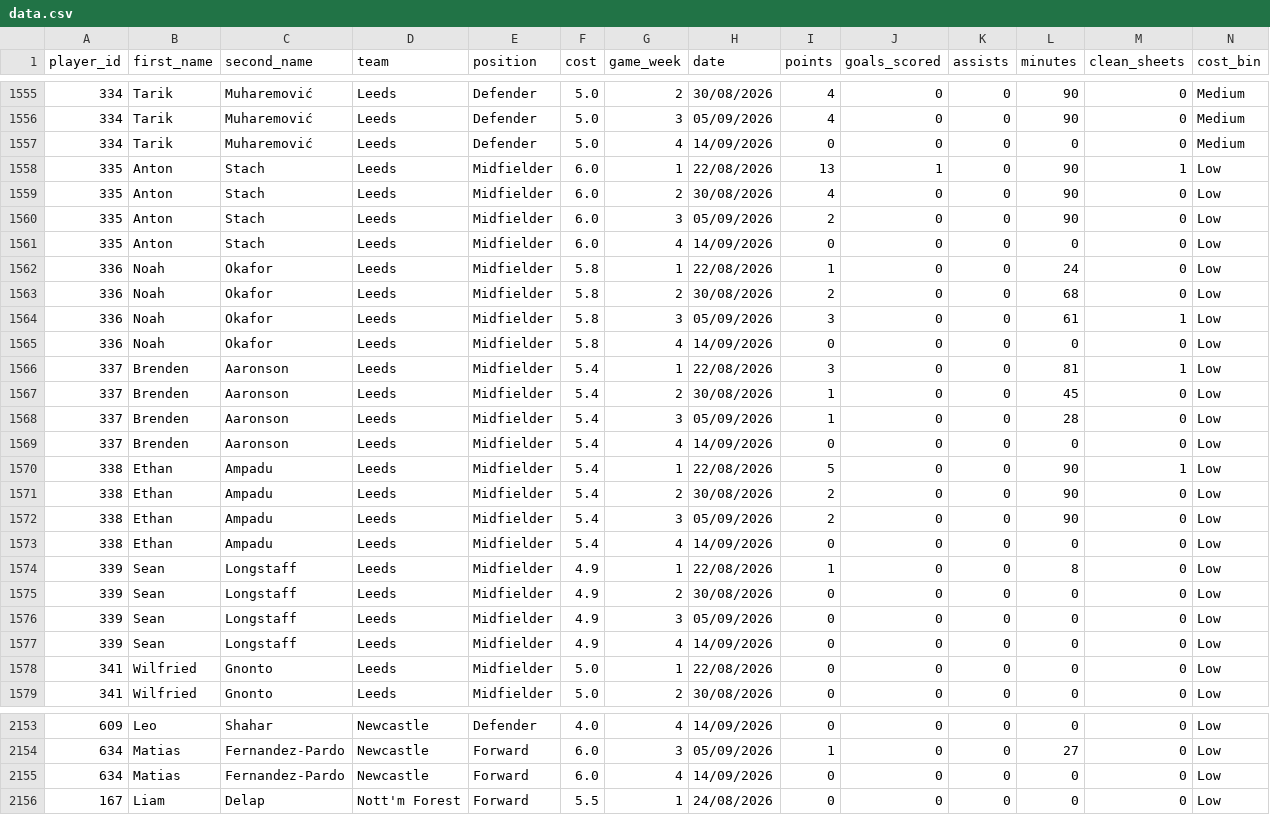
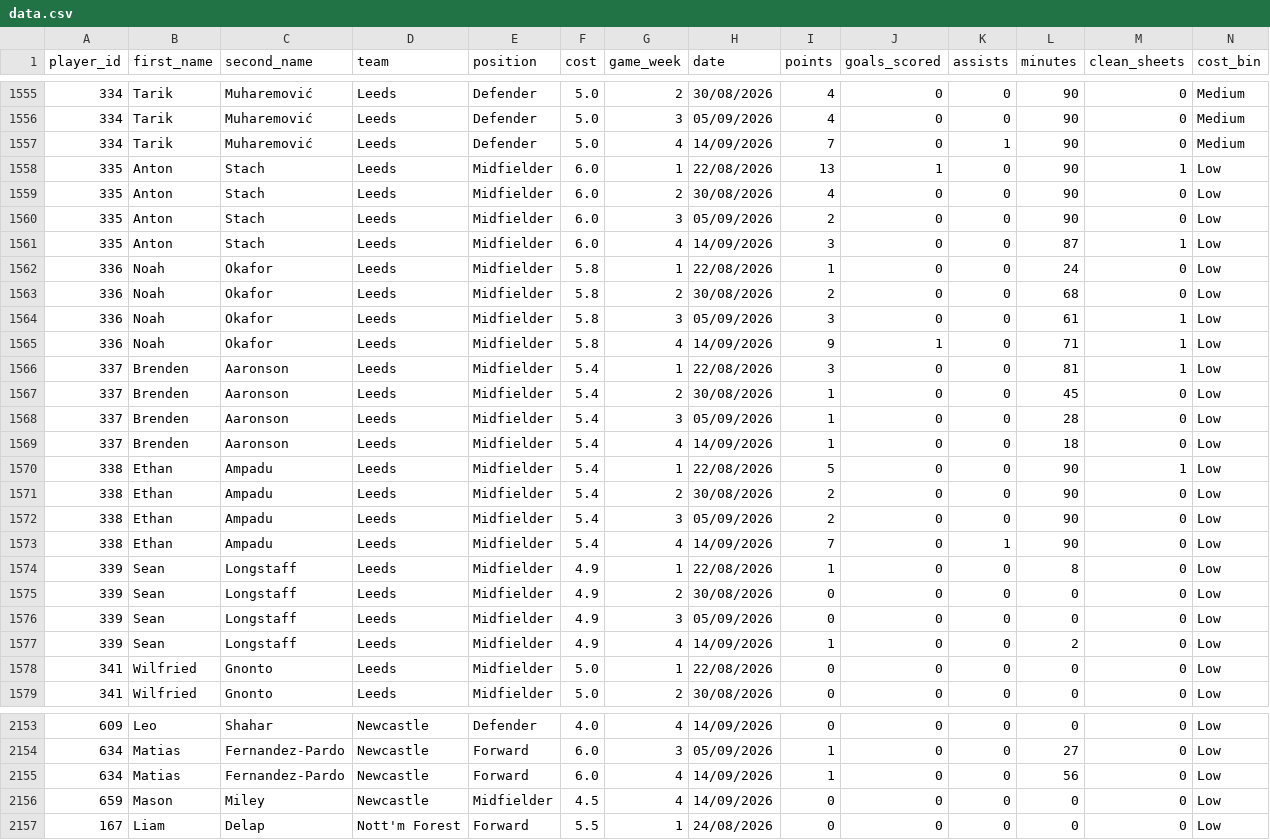
Before and after one commit to Yeti7554/scoresnippet-data, a CSV file: data.csv, drawn as a sheet; only a part is shown, gaps mark what is left out; the diff covers the shown part only.

```diff
--- a/data.csv
+++ b/data.csv
@@ -1556,3 +1556,3 @@ player_id,first_name,second_name,team,position,cost,game_week,date,points,goals_
 334,Tarik,Muharemović,Leeds,Defender,5.0,3,05/09/2026,4,0,0,90,0,Medium
-334,Tarik,Muharemović,Leeds,Defender,5.0,4,14/09/2026,0,0,0,0,0,Medium
+334,Tarik,Muharemović,Leeds,Defender,5.0,4,14/09/2026,7,0,1,90,0,Medium
 335,Anton,Stach,Leeds,Midfielder,6.0,1,22/08/2026,13,1,0,90,1,Low
@@ -1560,3 +1560,3 @@ player_id,first_name,second_name,team,position,cost,game_week,date,points,goals_
 335,Anton,Stach,Leeds,Midfielder,6.0,3,05/09/2026,2,0,0,90,0,Low
-335,Anton,Stach,Leeds,Midfielder,6.0,4,14/09/2026,0,0,0,0,0,Low
+335,Anton,Stach,Leeds,Midfielder,6.0,4,14/09/2026,3,0,0,87,1,Low
 336,Noah,Okafor,Leeds,Midfielder,5.8,1,22/08/2026,1,0,0,24,0,Low
@@ -1564,3 +1564,3 @@ player_id,first_name,second_name,team,position,cost,game_week,date,points,goals_
 336,Noah,Okafor,Leeds,Midfielder,5.8,3,05/09/2026,3,0,0,61,1,Low
-336,Noah,Okafor,Leeds,Midfielder,5.8,4,14/09/2026,0,0,0,0,0,Low
+336,Noah,Okafor,Leeds,Midfielder,5.8,4,14/09/2026,9,1,0,71,1,Low
 337,Brenden,Aaronson,Leeds,Midfielder,5.4,1,22/08/2026,3,0,0,81,1,Low
@@ -1568,3 +1568,3 @@ player_id,first_name,second_name,team,position,cost,game_week,date,points,goals_
 337,Brenden,Aaronson,Leeds,Midfielder,5.4,3,05/09/2026,1,0,0,28,0,Low
-337,Brenden,Aaronson,Leeds,Midfielder,5.4,4,14/09/2026,0,0,0,0,0,Low
+337,Brenden,Aaronson,Leeds,Midfielder,5.4,4,14/09/2026,1,0,0,18,0,Low
 338,Ethan,Ampadu,Leeds,Midfielder,5.4,1,22/08/2026,5,0,0,90,1,Low
@@ -1572,3 +1572,3 @@ player_id,first_name,second_name,team,position,cost,game_week,date,points,goals_
 338,Ethan,Ampadu,Leeds,Midfielder,5.4,3,05/09/2026,2,0,0,90,0,Low
-338,Ethan,Ampadu,Leeds,Midfielder,5.4,4,14/09/2026,0,0,0,0,0,Low
+338,Ethan,Ampadu,Leeds,Midfielder,5.4,4,14/09/2026,7,0,1,90,0,Low
 339,Sean,Longstaff,Leeds,Midfielder,4.9,1,22/08/2026,1,0,0,8,0,Low
@@ -1576,3 +1576,3 @@ player_id,first_name,second_name,team,position,cost,game_week,date,points,goals_
 339,Sean,Longstaff,Leeds,Midfielder,4.9,3,05/09/2026,0,0,0,0,0,Low
-339,Sean,Longstaff,Leeds,Midfielder,4.9,4,14/09/2026,0,0,0,0,0,Low
+339,Sean,Longstaff,Leeds,Midfielder,4.9,4,14/09/2026,1,0,0,2,0,Low
 341,Wilfried,Gnonto,Leeds,Midfielder,5.0,1,22/08/2026,0,0,0,0,0,Low
@@ -2154,3 +2154,4 @@ player_id,first_name,second_name,team,position,cost,game_week,date,points,goals_
 634,Matias,Fernandez-Pardo,Newcastle,Forward,6.0,3,05/09/2026,1,0,0,27,0,Low
-634,Matias,Fernandez-Pardo,Newcastle,Forward,6.0,4,14/09/2026,0,0,0,0,0,Low
+634,Matias,Fernandez-Pardo,Newcastle,Forward,6.0,4,14/09/2026,1,0,0,56,0,Low
+659,Mason,Miley,Newcastle,Midfielder,4.5,4,14/09/2026,0,0,0,0,0,Low
 167,Liam,Delap,Nott'm Forest,Forward,5.5,1,24/08/2026,0,0,0,0,0,Low
```
Also changed, not shown: 106 edited cells elsewhere in this file.
